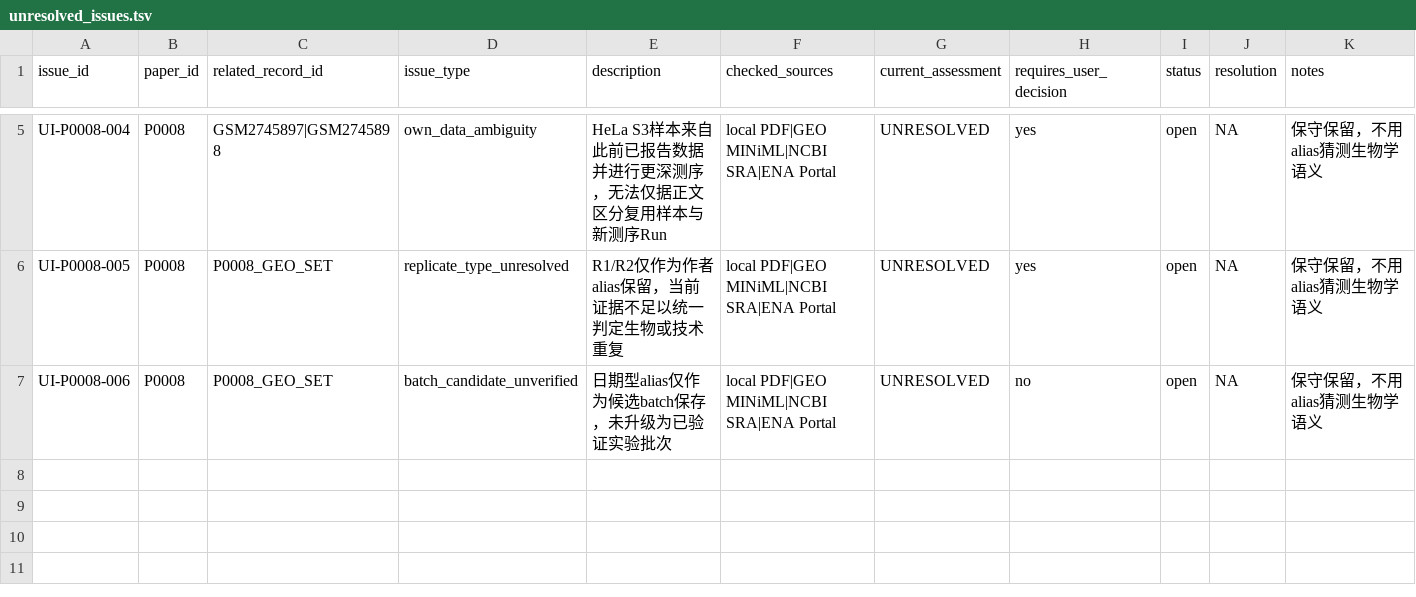
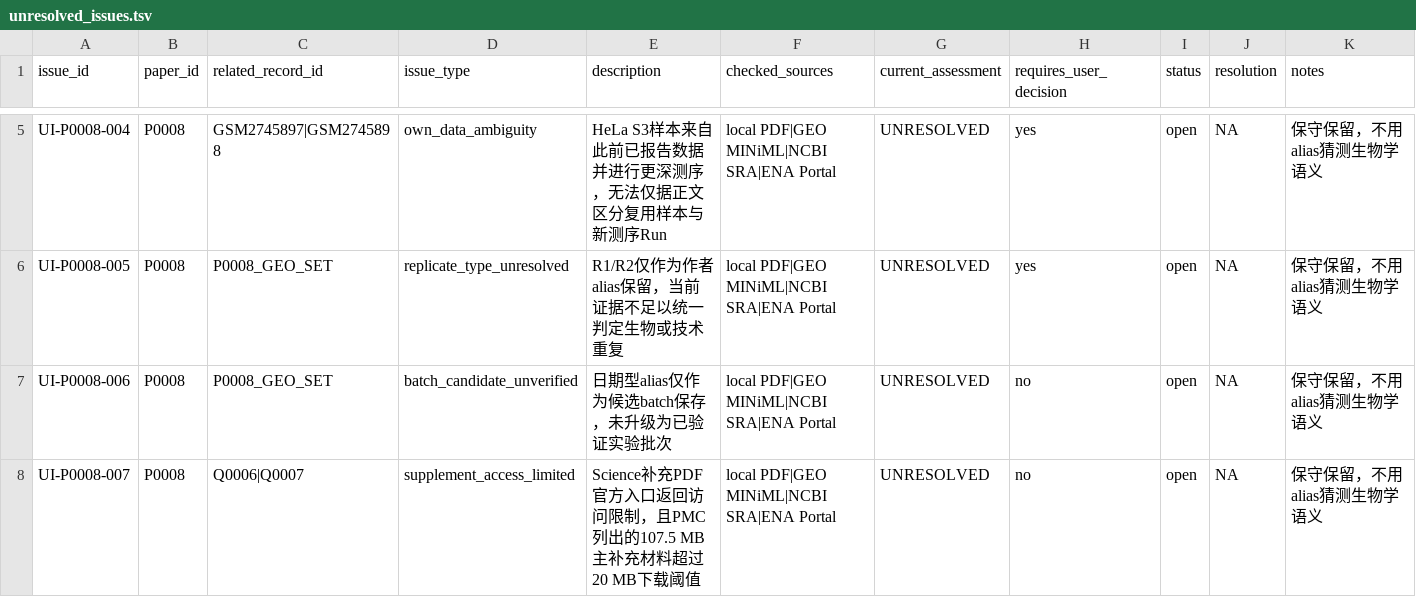
Before and after one commit to zhangtianmingxp/research_manage, a TSV file: data/interim/pilot/unresolved_issues.tsv, drawn as a sheet; only a part is shown, gaps mark what is left out; the diff names each change by its address in the sheet, - before the commit and + after, or states it on an @@ line.

```diff
--- a/data/interim/pilot/unresolved_issues.tsv
+++ b/data/interim/pilot/unresolved_issues.tsv
+row 8: UI-P0008-007 | P0008 | Q0006|Q0007 | supplement_access_limited | Science补充PDF官方入口返回访问限制，且PMC列出的107.5 MB主补充材料超过20 MB下载阈值 | local PDF|GEO MINiML|NCBI SRA|ENA Portal | UNRESOLVED | no | open | NA | 保守保留，不用alias猜测生物学语义
```
Also changed, not shown: data/interim/pilot/archive_samples.tsv, data/interim/pilot/evidence.tsv, 27 other files.
